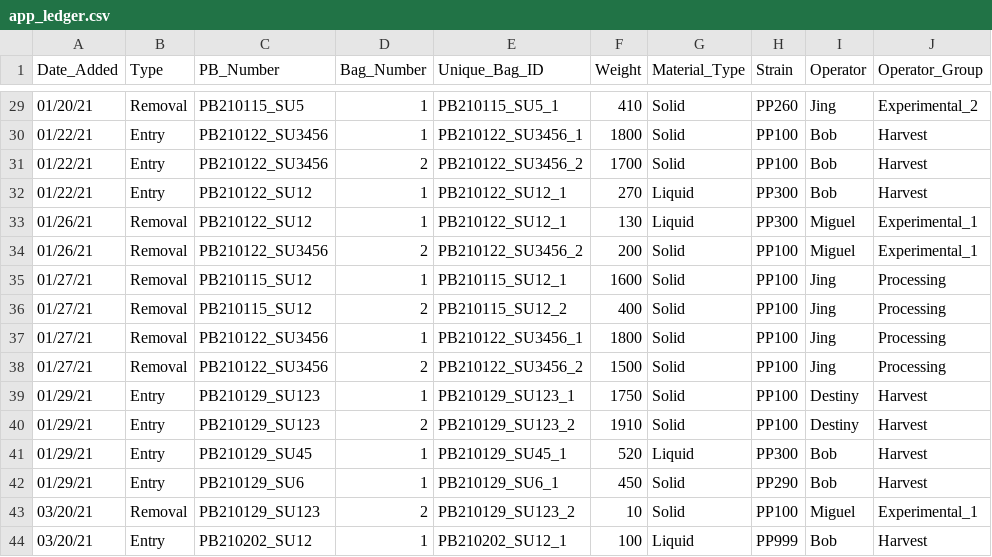
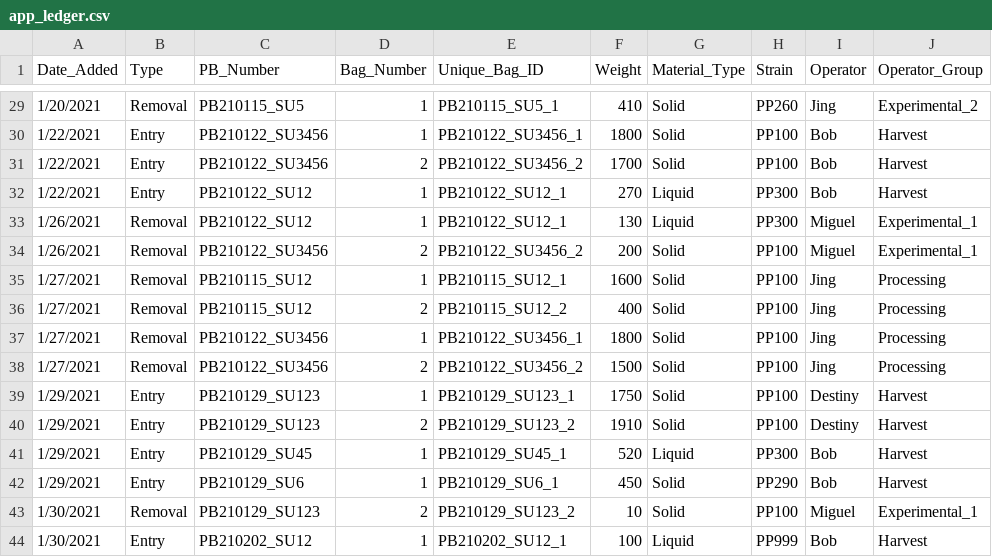
Before and after one commit to jwelch1123/freezer_management, a CSV file: freezer_management/app_ledger.csv, drawn as a sheet; only a part is shown, gaps mark what is left out; the diff covers the shown part only; the diff names each change by its address in the sheet, - before the commit and + after, or states it on an @@ line.

```diff
--- a/freezer_management/app_ledger.csv
+++ b/freezer_management/app_ledger.csv
-A29 (Date_Added): 01/20/21
+A29 (Date_Added): 1/20/2021
-A30:A32 (Date_Added): 01/22/21
+A30:A32 (Date_Added): 1/22/2021
-A33:A34 (Date_Added): 01/26/21
+A33:A34 (Date_Added): 1/26/2021
-A35:A38 (Date_Added): 01/27/21
+A35:A38 (Date_Added): 1/27/2021
-A39:A42 (Date_Added): 01/29/21
+A39:A42 (Date_Added): 1/29/2021
-A43:A44 (Date_Added): 03/20/21
+A43:A44 (Date_Added): 1/30/2021
```
Also changed, not shown: 27 edited cells elsewhere in this file, freezer_management/app_inventory.csv, 1 other file.
